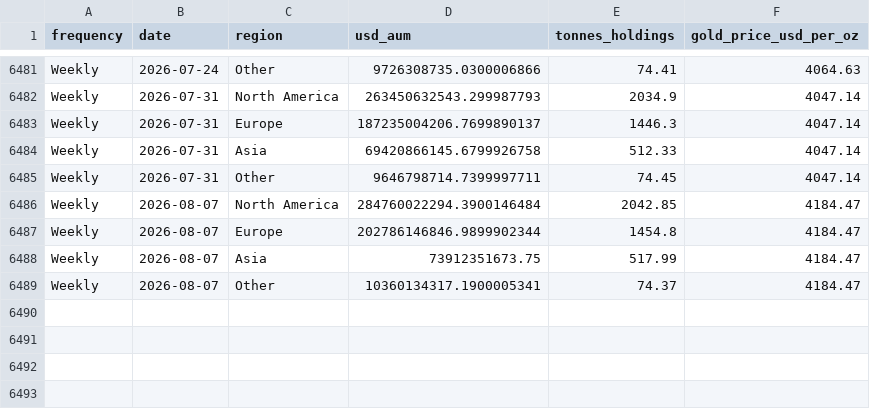
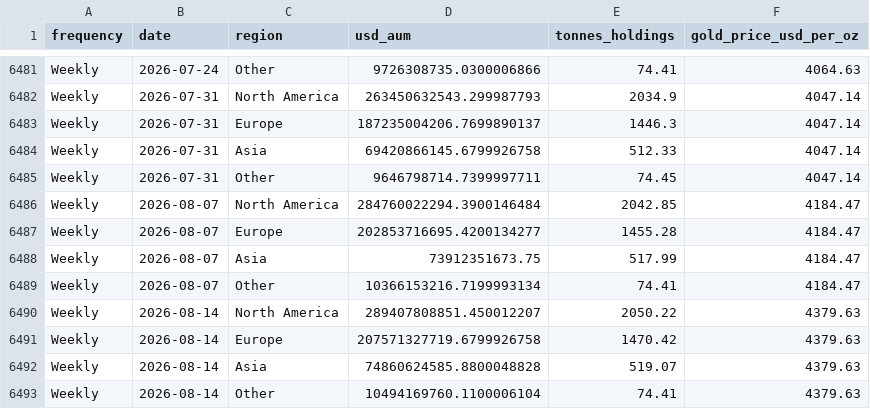
Before and after one commit to qrq3838/gold-market-monitor, a CSV file: data/gold_etf_holdings_by_region.csv, drawn as a sheet; only a part is shown, gaps mark what is left out.

Commit message:
Update gold market data

```diff
--- a/data/gold_etf_holdings_by_region.csv
+++ b/data/gold_etf_holdings_by_region.csv
@@ -6486,4 +6486,8 @@ Weekly,2026-07-31,Other,9646798714.7399997711,74.45,4047.14
 Weekly,2026-08-07,North America,284760022294.3900146484,2042.85,4184.47
-Weekly,2026-08-07,Europe,202786146846.9899902344,1454.8,4184.47
+Weekly,2026-08-07,Europe,202853716695.4200134277,1455.28,4184.47
 Weekly,2026-08-07,Asia,73912351673.75,517.99,4184.47
-Weekly,2026-08-07,Other,10360134317.1900005341,74.37,4184.47
+Weekly,2026-08-07,Other,10366153216.7199993134,74.41,4184.47
+Weekly,2026-08-14,North America,289407808851.450012207,2050.22,4379.63
+Weekly,2026-08-14,Europe,207571327719.6799926758,1470.42,4379.63
+Weekly,2026-08-14,Asia,74860624585.8800048828,519.07,4379.63
+Weekly,2026-08-14,Other,10494169760.1100006104,74.41,4379.63
```
Also changed, not shown: data/gold_etf_flows_by_region.csv, data/gold_price_by_frequency.csv, 6 other files.
